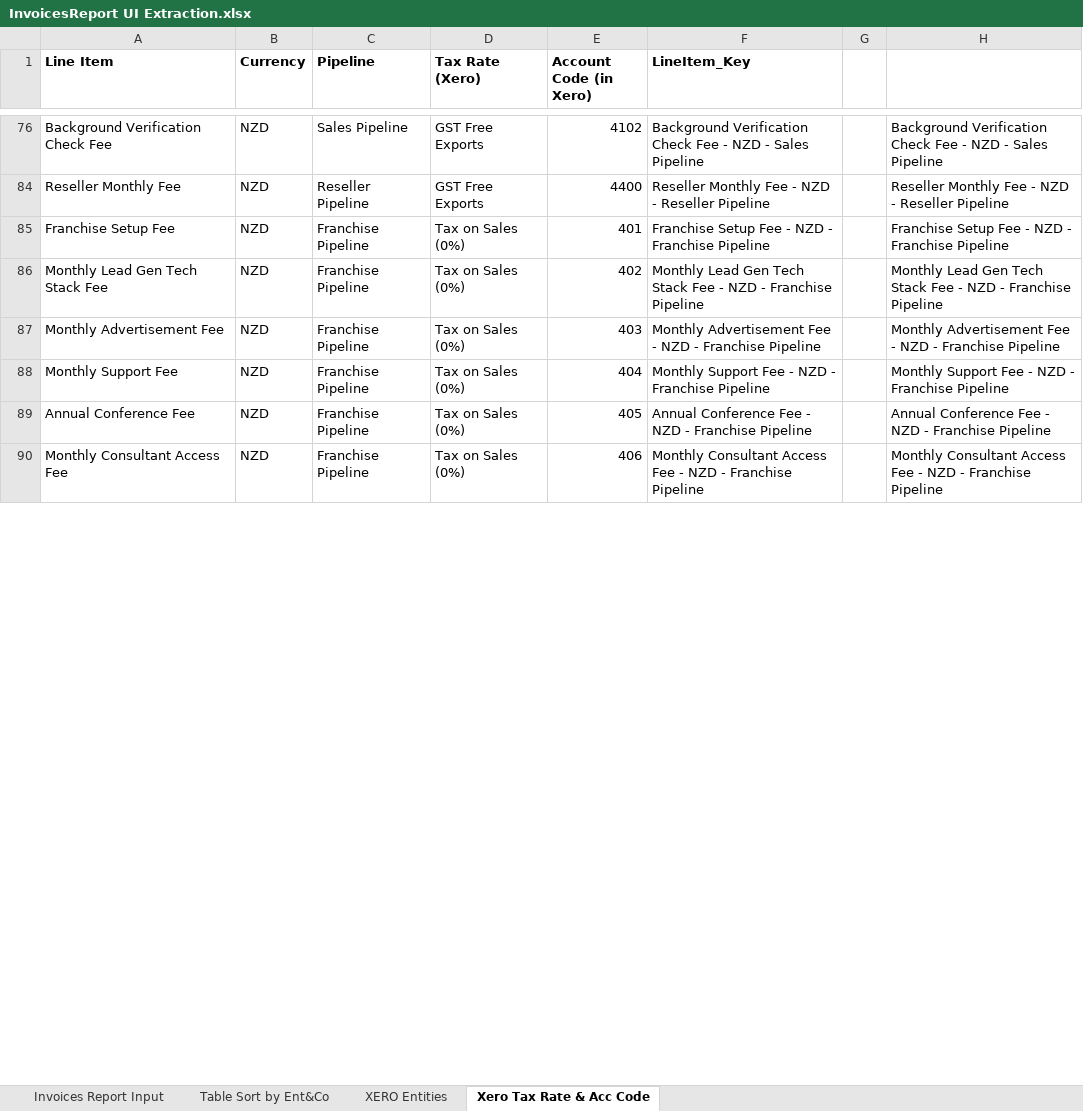
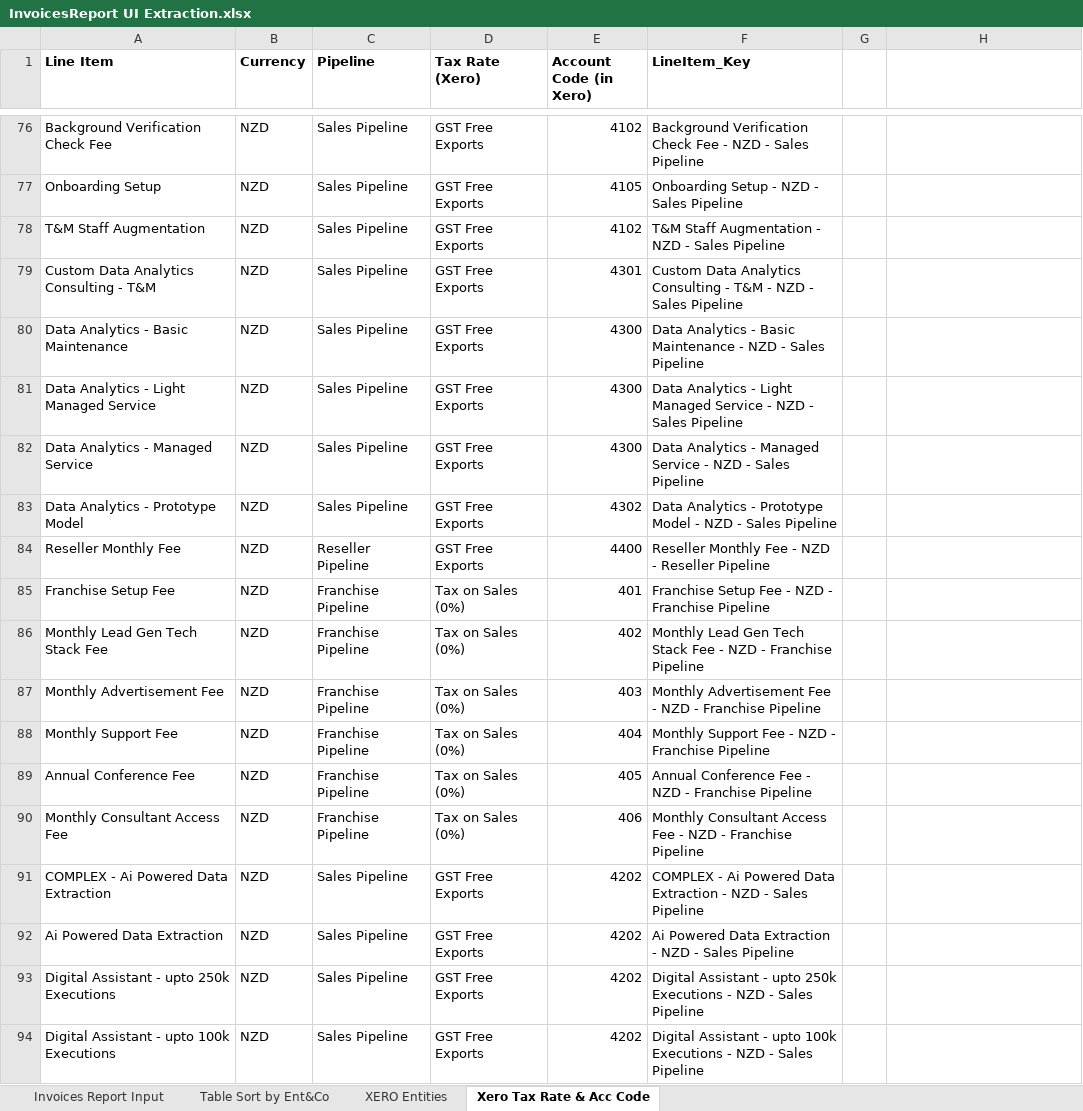
Before and after one commit to ValentaColombia/valenta-invoicing-contract-sent-performer, an Excel workbook: Data/Temp/InvoicesReport UI Extraction.xlsx, sheet Xero Tax Rate & Acc Code, drawn as a sheet; only a part is shown, gaps mark what is left out; values as stored, in another font and other column widths than the file's, no borders; table styles not drawn; the diff covers the shown part only; the diff names each change by its address in the sheet, - before the commit and + after, or states it on an @@ line.

```diff
--- a/Data/Temp/InvoicesReport UI Extraction.xlsx (sheet Xero Tax Rate & Acc Code)
+++ b/Data/Temp/InvoicesReport UI Extraction.xlsx (sheet Xero Tax Rate & Acc Code)
-H76: Background Verification Check Fee - NZD - Sales Pipeline
+H76: (empty)
+row 77: Onboarding Setup | NZD | Sales Pipeline | GST Free Exports | 4105 | Onboarding Setup - NZD - Sales Pipeline
+row 78: T&M Staff Augmentation | NZD | Sales Pipeline | GST Free Exports | 4102 | T&M Staff Augmentation - NZD - Sales Pipeline
+row 79: Custom Data Analytics Consulting - T&M | NZD | Sales Pipeline | GST Free Exports | 4301 | Custom Data Analytics Consulting - T&M - NZD - Sales Pipeline
+row 80: Data Analytics - Basic Maintenance | NZD | Sales Pipeline | GST Free Exports | 4300 | Data Analytics - Basic Maintenance - NZD - Sales Pipeline
+row 81: Data Analytics - Light Managed Service | NZD | Sales Pipeline | GST Free Exports | 4300 | Data Analytics - Light Managed Service - NZD - Sales Pipeline
+row 82: Data Analytics - Managed Service | NZD | Sales Pipeline | GST Free Exports | 4300 | Data Analytics - Managed Service - NZD - Sales Pipeline
+row 83: Data Analytics - Prototype Model | NZD | Sales Pipeline | GST Free Exports | 4302 | Data Analytics - Prototype Model - NZD - Sales Pipeline
-H84: Reseller Monthly Fee - NZD - Reseller Pipeline
+H84: (empty)
-H85: Franchise Setup Fee - NZD - Franchise Pipeline
+H85: (empty)
-H86: Monthly Lead Gen Tech Stack Fee - NZD - Franchise Pipeline
+H86: (empty)
-H87: Monthly Advertisement Fee - NZD - Franchise Pipeline
+H87: (empty)
-H88: Monthly Support Fee - NZD - Franchise Pipeline
+H88: (empty)
-H89: Annual Conference Fee - NZD - Franchise Pipeline
+H89: (empty)
-H90: Monthly Consultant Access Fee - NZD - Franchise Pipeline
+H90: (empty)
+row 91: COMPLEX - Ai Powered Data Extraction | NZD | Sales Pipeline | GST Free Exports | 4202 | COMPLEX - Ai Powered Data Extraction - NZD - Sales Pipeline
+row 92: Ai Powered Data Extraction | NZD | Sales Pipeline | GST Free Exports | 4202 | Ai Powered Data Extraction - NZD - Sales Pipeline
+row 93: Digital Assistant - upto 250k Executions | NZD | Sales Pipeline | GST Free Exports | 4202 | Digital Assistant - upto 250k Executions - NZD - Sales Pipeline
+row 94: Digital Assistant - upto 100k Executions | NZD | Sales Pipeline | GST Free Exports | 4202 | Digital Assistant - upto 100k Executions - NZD - Sales Pipeline
```
Also changed, not shown: 143 added rows, 1 hidden or unhidden row and 19 edited cells elsewhere in this sheet, hidden cells, Data/Output/Contract Sent Summary Report.xlsx, 54 other files.
